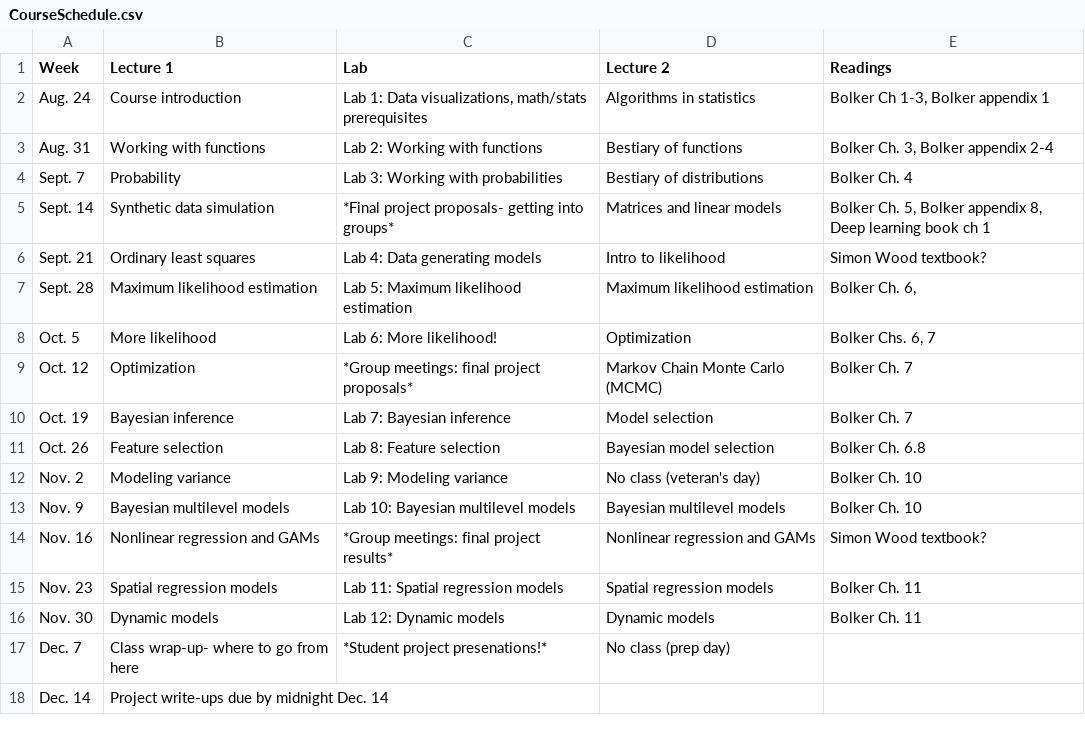
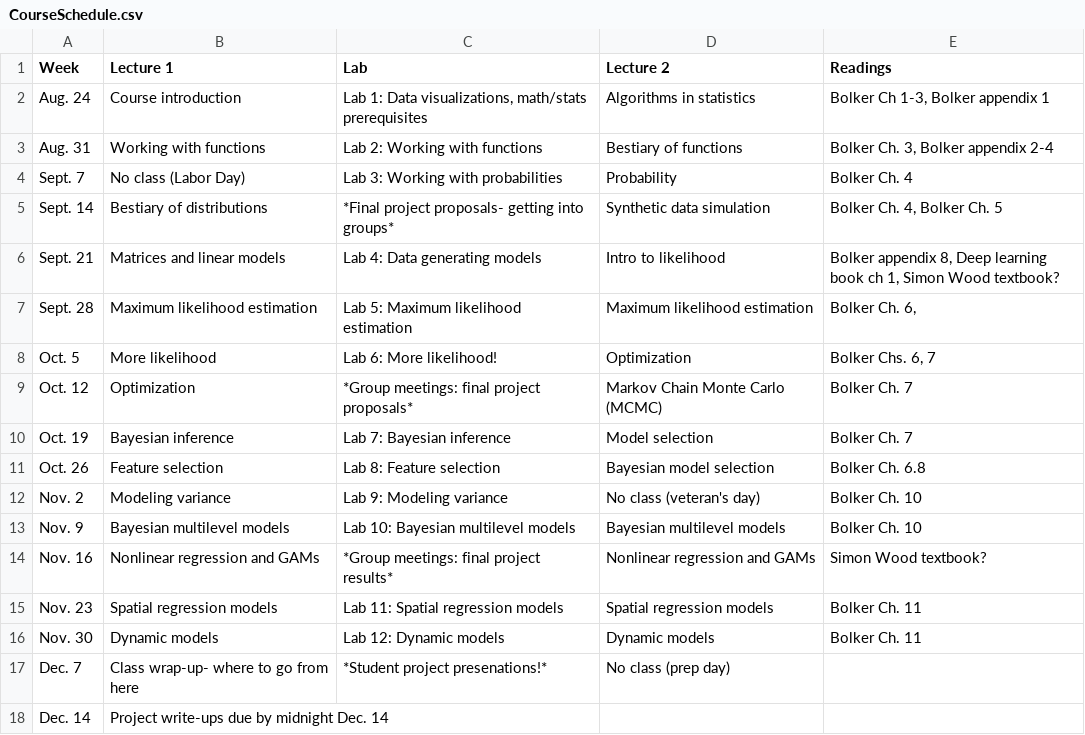
Before and after one commit to kevintshoemaker/NRES-746, a CSV file: CourseSchedule.csv, drawn as a sheet.

```diff
--- a/CourseSchedule.csv
+++ b/CourseSchedule.csv
@@ -3,5 +3,5 @@ Aug. 24,Course introduction,"Lab 1: Data visualizations, math/stats prerequisite
 Aug. 31,Working with functions,Lab 2: Working with functions,Bestiary of functions,"Bolker Ch. 3, Bolker appendix 2-4"
-Sept. 7,Probability,Lab 3: Working with probabilities,Bestiary of distributions,Bolker Ch. 4
-Sept. 14,Synthetic data simulation,*Final project proposals- getting into groups*,Matrices and linear models,"Bolker Ch. 5, Bolker appendix 8, Deep learning book ch 1"
-Sept. 21,Ordinary least squares,Lab 4: Data generating models,Intro to likelihood,Simon Wood textbook?
+Sept. 7,No class (Labor Day),Lab 3: Working with probabilities,Probability,Bolker Ch. 4
+Sept. 14,Bestiary of distributions,*Final project proposals- getting into groups*,Synthetic data simulation,"Bolker Ch. 4, Bolker Ch. 5"
+Sept. 21,Matrices and linear models,Lab 4: Data generating models,Intro to likelihood,"Bolker appendix 8, Deep learning book ch 1, Simon Wood textbook?"
 Sept. 28,Maximum likelihood estimation,Lab 5: Maximum likelihood estimation,Maximum likelihood estimation,"Bolker Ch. 6, "
```
Also changed, not shown: 27 other files.
